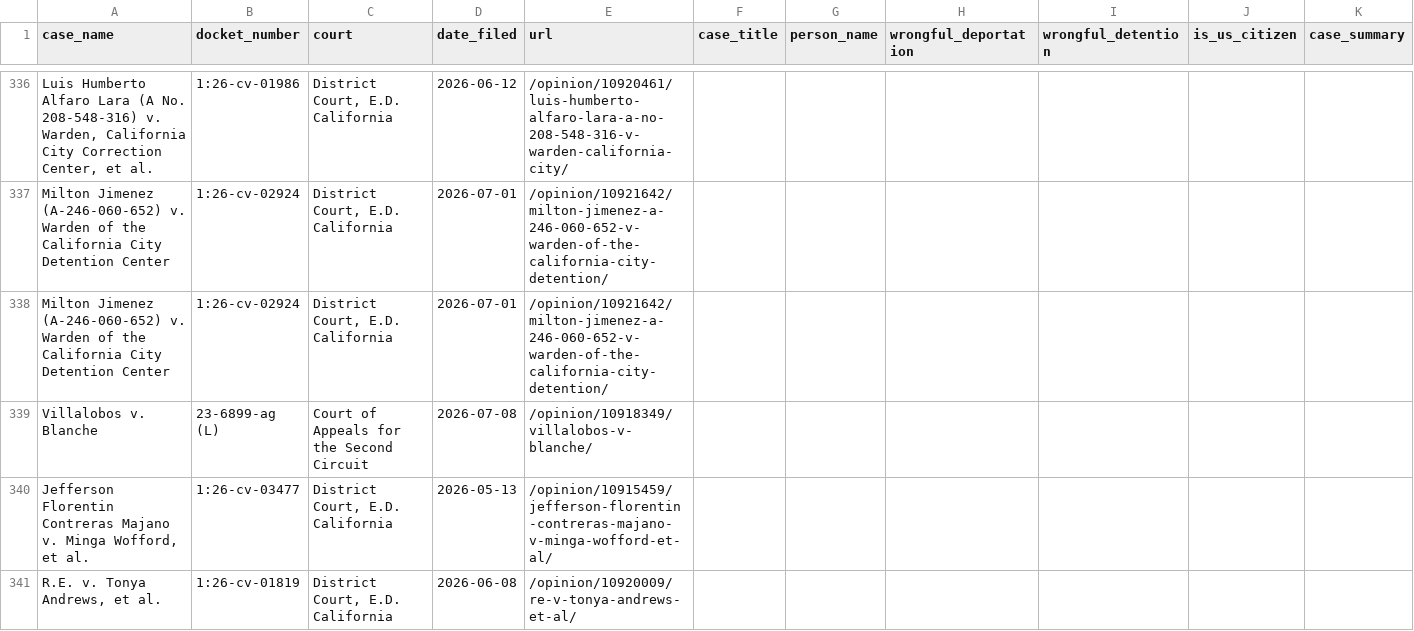
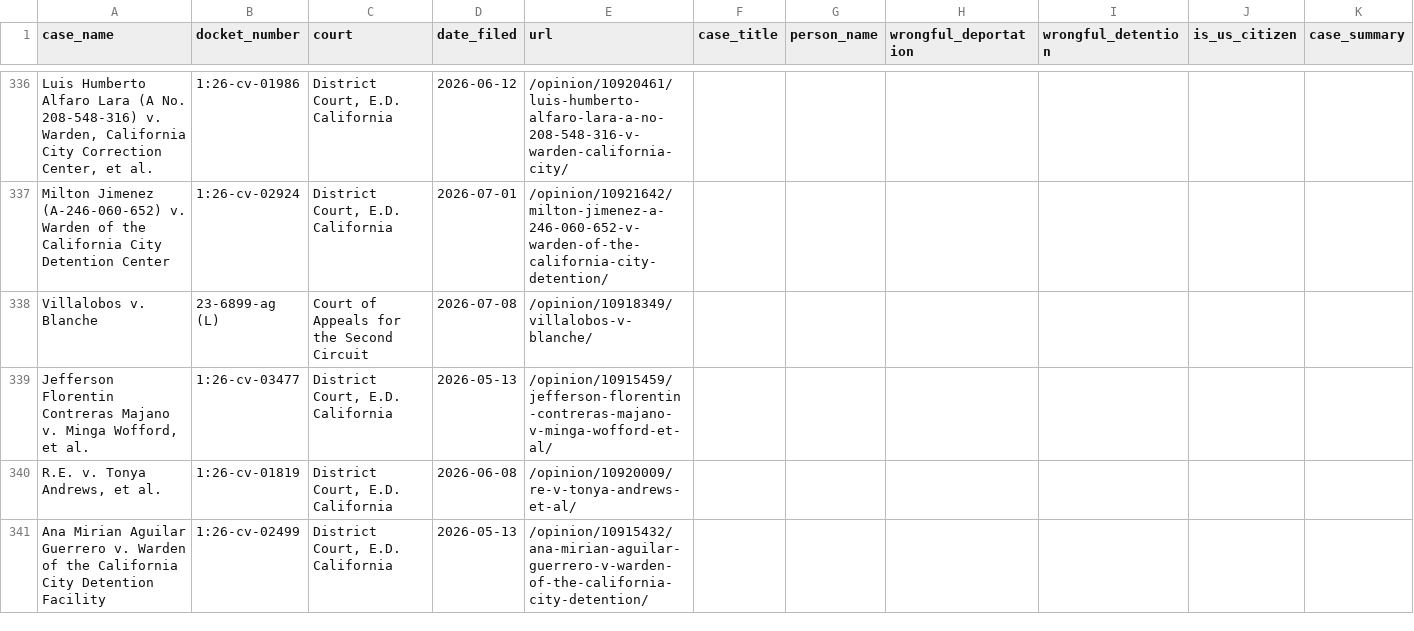
Before and after one commit to jackwerner/wrongfulDeportationsAndDetentions, a CSV file: courtlistener_cases.csv, drawn as a sheet; only a part is shown, gaps mark what is left out; the shorter side is filled out with more unchanged rows; the diff names each change by its address in the sheet, - before the commit and + after, or states it on an @@ line.

```diff
--- a/courtlistener_cases.csv
+++ b/courtlistener_cases.csv
-row 338: Milton Jimenez (A-246-060-652) v. Warden of the California City Detention Center | 1:26-cv-02924 | District Court, E.D. California | 2026-07-01 | /opinion/10921642/milton-jimenez-a-246-060-652-v-warden-of-the-california-city-detention/
```
